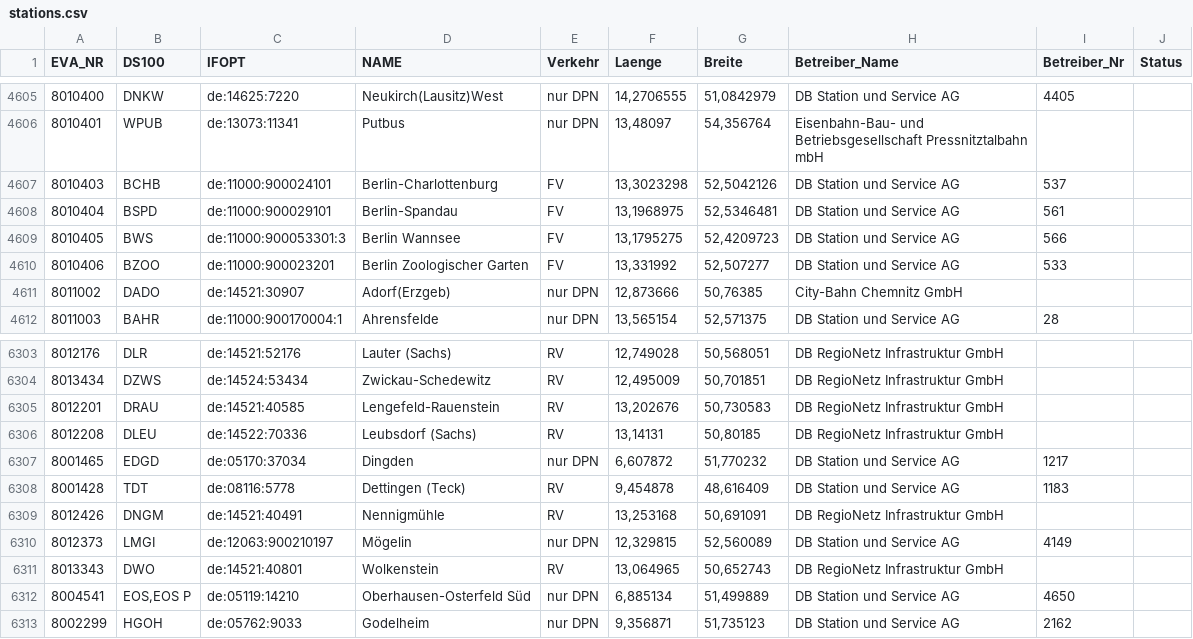
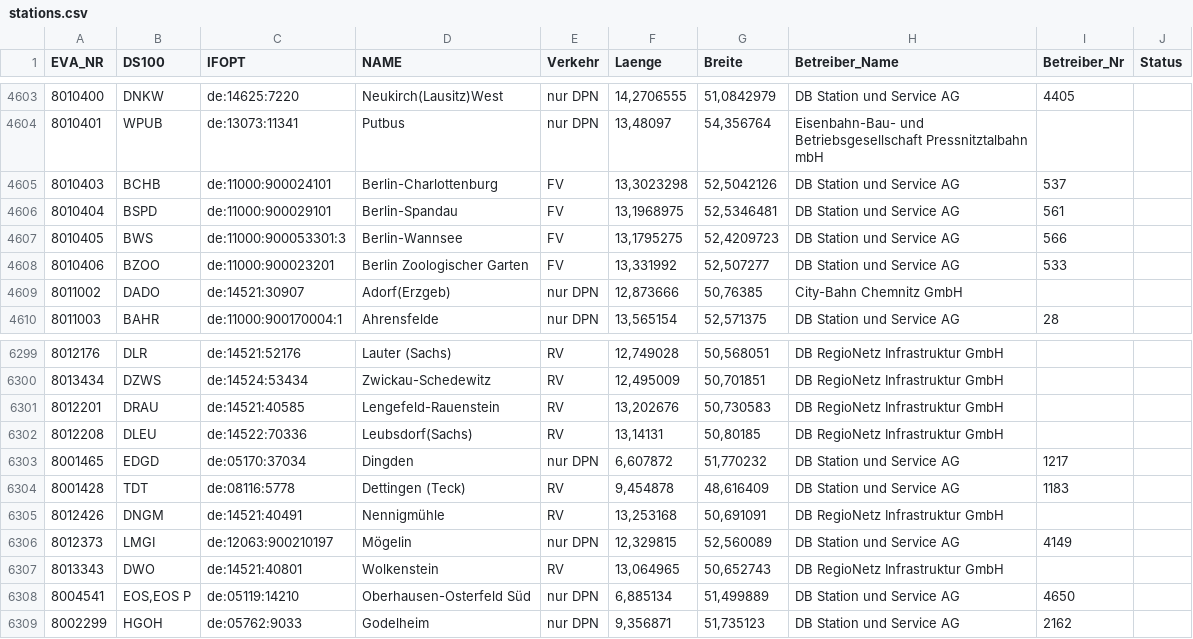
Before and after one commit to nichtLehdev/nimby_circulation, a CSV file: data/stations.csv, drawn as a sheet; only a part is shown, gaps mark what is left out; the diff covers the shown part only.

```diff
--- a/data/stations.csv
+++ b/data/stations.csv
@@ -4608,3 +4606,3 @@ EVA_NR;DS100;IFOPT;NAME;Verkehr;Laenge;Breite;Betreiber_Name;Betreiber_Nr;Status
 8010404;BSPD;de:11000:900029101;Berlin-Spandau;FV;13,1968975;52,5346481;DB Station und Service AG;561;
-8010405;BWS;de:11000:900053301:3;Berlin Wannsee;FV;13,1795275;52,4209723;DB Station und Service AG;566;
+8010405;BWS;de:11000:900053301:3;Berlin-Wannsee;FV;13,1795275;52,4209723;DB Station und Service AG;566;
 8010406;BZOO;de:11000:900023201;Berlin Zoologischer Garten;FV;13,331992;52,507277;DB Station und Service AG;533;
@@ -6305,3 +6301,3 @@ EVA_NR;DS100;IFOPT;NAME;Verkehr;Laenge;Breite;Betreiber_Name;Betreiber_Nr;Status
 8012201;DRAU;de:14521:40585;Lengefeld-Rauenstein;RV;13,202676;50,730583;DB RegioNetz Infrastruktur GmbH;;
-8012208;DLEU;de:14522:70336;Leubsdorf (Sachs);RV;13,14131;50,80185;DB RegioNetz Infrastruktur GmbH;;
+8012208;DLEU;de:14522:70336;Leubsdorf(Sachs);RV;13,14131;50,80185;DB RegioNetz Infrastruktur GmbH;;
 8001465;EDGD;de:05170:37034;Dingden;nur DPN;6,607872;51,770232;DB Station und Service AG;1217;
```
Also changed, not shown: 5 removed rows and 1 edited cell elsewhere in this file, 1 other file.
